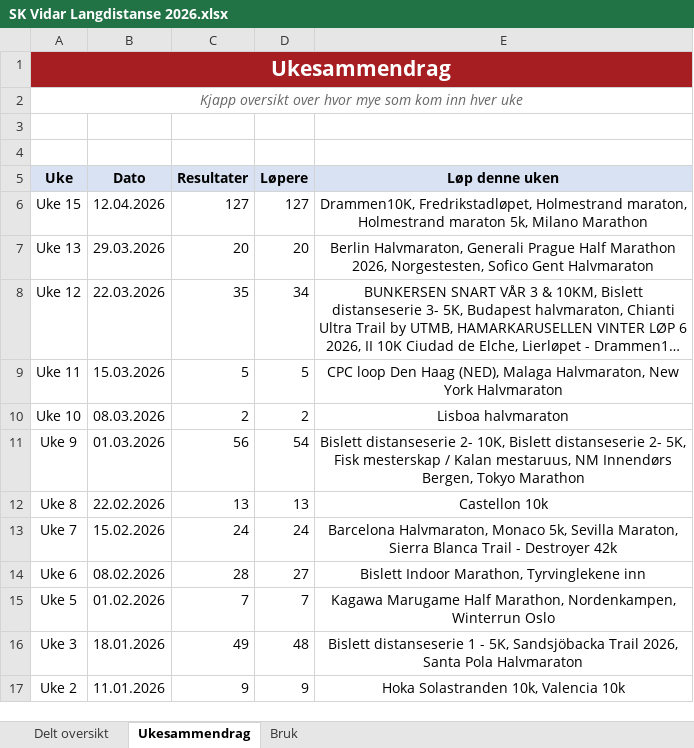
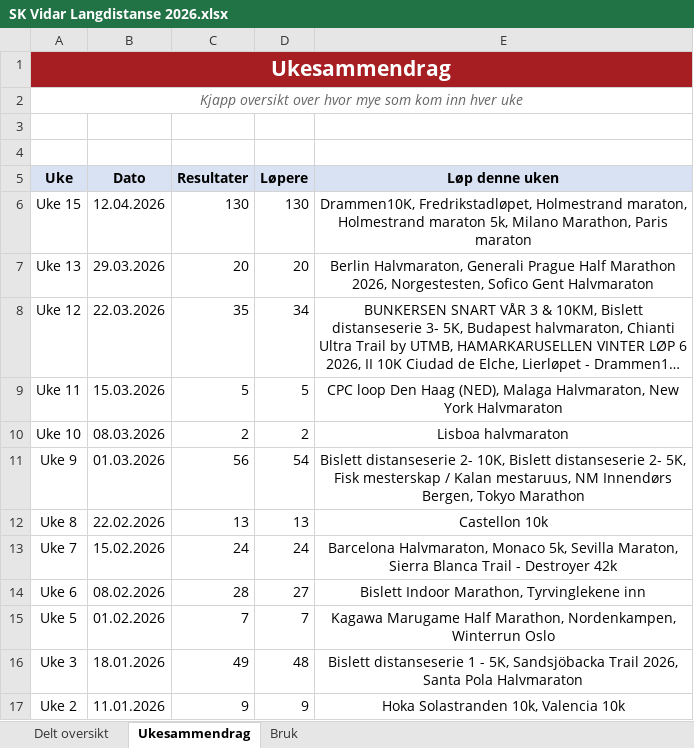
Before and after one commit to gustavByte/sk-vidar-2026-resultater, an Excel workbook: data/delt_oversikt/SK Vidar Langdistanse 2026.xlsx, sheet Ukesammendrag, drawn as a sheet; long unchanged cells end in …; values as stored, in another font and other column widths than the file's, no borders; table styles not drawn; the diff names each change by its address in the sheet, - before the commit and + after, or states it on an @@ line.

```diff
--- a/data/delt_oversikt/SK Vidar Langdistanse 2026.xlsx (sheet Ukesammendrag)
+++ b/data/delt_oversikt/SK Vidar Langdistanse 2026.xlsx (sheet Ukesammendrag)
-C6 (Resultater): 127
+C6 (Resultater): 130
-D6 (Løpere): 127
+D6 (Løpere): 130
-E6 (Løp denne uken): …5k, Milano Marathon
+E6 (Løp denne uken): …5k, Milano Marathon, Paris maraton
```
Also changed, not shown: sheet Delt oversikt.
